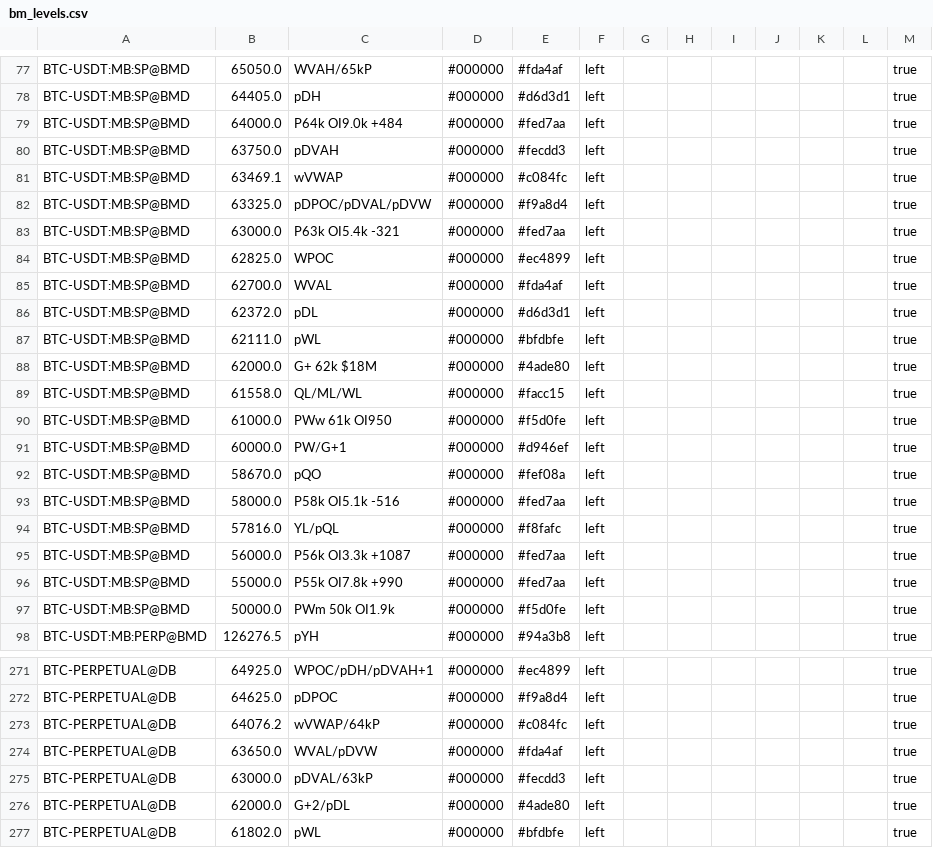
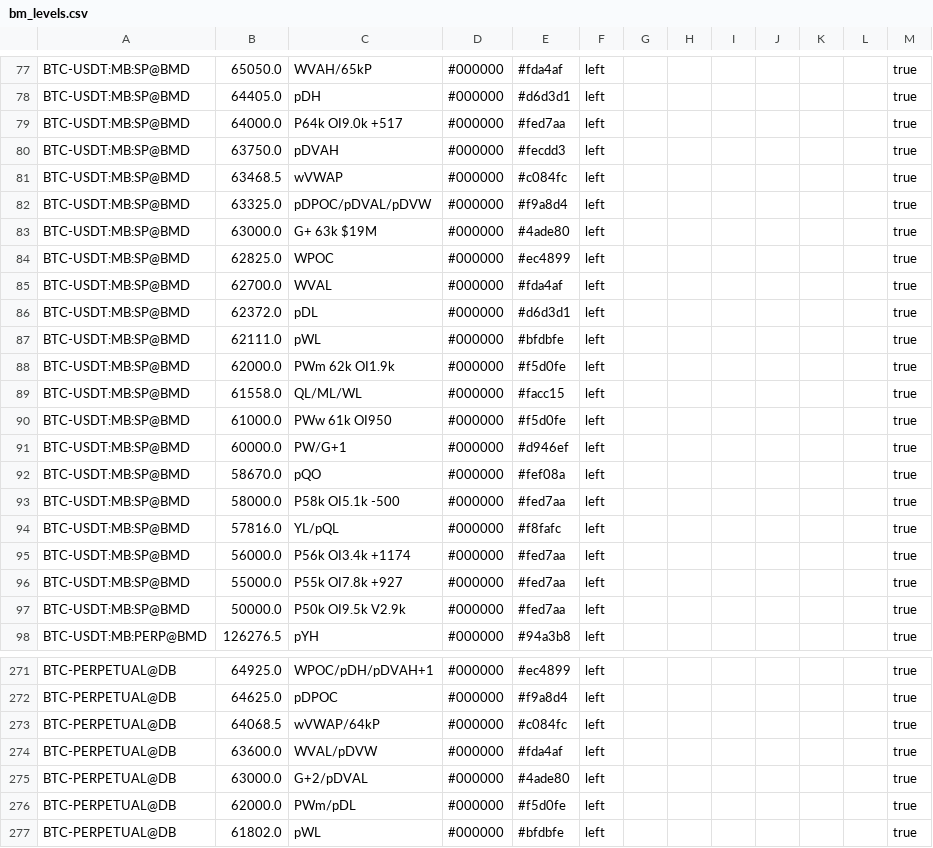
Before and after one commit to trendset1/bm-levels, a CSV file: bm_levels.csv, drawn as a sheet; only a part is shown, gaps mark what is left out; the diff covers the shown part only.

```diff
--- a/bm_levels.csv
+++ b/bm_levels.csv
@@ -78,7 +78,7 @@
 "BTC-USDT:MB:SP@BMD","64405.0","pDH","#000000","#d6d3d1","left","","","","","","","true"
-"BTC-USDT:MB:SP@BMD","64000.0","P64k OI9.0k +484","#000000","#fed7aa","left","","","","","","","true"
+"BTC-USDT:MB:SP@BMD","64000.0","P64k OI9.0k +517","#000000","#fed7aa","left","","","","","","","true"
 "BTC-USDT:MB:SP@BMD","63750.0","pDVAH","#000000","#fecdd3","left","","","","","","","true"
-"BTC-USDT:MB:SP@BMD","63469.1","wVWAP","#000000","#c084fc","left","","","","","","","true"
+"BTC-USDT:MB:SP@BMD","63468.5","wVWAP","#000000","#c084fc","left","","","","","","","true"
 "BTC-USDT:MB:SP@BMD","63325.0","pDPOC/pDVAL/pDVW","#000000","#f9a8d4","left","","","","","","","true"
-"BTC-USDT:MB:SP@BMD","63000.0","P63k OI5.4k -321","#000000","#fed7aa","left","","","","","","","true"
+"BTC-USDT:MB:SP@BMD","63000.0","G+ 63k $19M","#000000","#4ade80","left","","","","","","","true"
 "BTC-USDT:MB:SP@BMD","62825.0","WPOC","#000000","#ec4899","left","","","","","","","true"
@@ -87,3 +87,3 @@
 "BTC-USDT:MB:SP@BMD","62111.0","pWL","#000000","#bfdbfe","left","","","","","","","true"
-"BTC-USDT:MB:SP@BMD","62000.0","G+ 62k $18M","#000000","#4ade80","left","","","","","","","true"
+"BTC-USDT:MB:SP@BMD","62000.0","PWm 62k OI1.9k","#000000","#f5d0fe","left","","","","","","","true"
 "BTC-USDT:MB:SP@BMD","61558.0","QL/ML/WL","#000000","#facc15","left","","","","","","","true"
@@ -92,7 +92,7 @@
 "BTC-USDT:MB:SP@BMD","58670.0","pQO","#000000","#fef08a","left","","","","","","","true"
-"BTC-USDT:MB:SP@BMD","58000.0","P58k OI5.1k -516","#000000","#fed7aa","left","","","","","","","true"
+"BTC-USDT:MB:SP@BMD","58000.0","P58k OI5.1k -500","#000000","#fed7aa","left","","","","","","","true"
 "BTC-USDT:MB:SP@BMD","57816.0","YL/pQL","#000000","#f8fafc","left","","","","","","","true"
-"BTC-USDT:MB:SP@BMD","56000.0","P56k OI3.3k +1087","#000000","#fed7aa","left","","","","","","","true"
-"BTC-USDT:MB:SP@BMD","55000.0","P55k OI7.8k +990","#000000","#fed7aa","left","","","","","","","true"
-"BTC-USDT:MB:SP@BMD","50000.0","PWm 50k OI1.9k","#000000","#f5d0fe","left","","","","","","","true"
+"BTC-USDT:MB:SP@BMD","56000.0","P56k OI3.4k +1174","#000000","#fed7aa","left","","","","","","","true"
+"BTC-USDT:MB:SP@BMD","55000.0","P55k OI7.8k +927","#000000","#fed7aa","left","","","","","","","true"
+"BTC-USDT:MB:SP@BMD","50000.0","P50k OI9.5k V2.9k","#000000","#fed7aa","left","","","","","","","true"
 "BTC-USDT:MB:PERP@BMD","126276.5","pYH","#000000","#94a3b8","left","","","","","","","true"
@@ -272,6 +272,6 @@
 "BTC-PERPETUAL@DB","64625.0","pDPOC","#000000","#f9a8d4","left","","","","","","","true"
-"BTC-PERPETUAL@DB","64076.2","wVWAP/64kP","#000000","#c084fc","left","","","","","","","true"
-"BTC-PERPETUAL@DB","63650.0","WVAL/pDVW","#000000","#fda4af","left","","","","","","","true"
-"BTC-PERPETUAL@DB","63000.0","pDVAL/63kP","#000000","#fecdd3","left","","","","","","","true"
-"BTC-PERPETUAL@DB","62000.0","G+2/pDL","#000000","#4ade80","left","","","","","","","true"
+"BTC-PERPETUAL@DB","64068.5","wVWAP/64kP","#000000","#c084fc","left","","","","","","","true"
+"BTC-PERPETUAL@DB","63600.0","WVAL/pDVW","#000000","#fda4af","left","","","","","","","true"
+"BTC-PERPETUAL@DB","63000.0","G+2/pDVAL","#000000","#4ade80","left","","","","","","","true"
+"BTC-PERPETUAL@DB","62000.0","PWm/pDL","#000000","#f5d0fe","left","","","","","","","true"
 "BTC-PERPETUAL@DB","61802.0","pWL","#000000","#bfdbfe","left","","","","","","","true"
```
Also changed, not shown: 67 edited cells elsewhere in this file, 1 other file.
